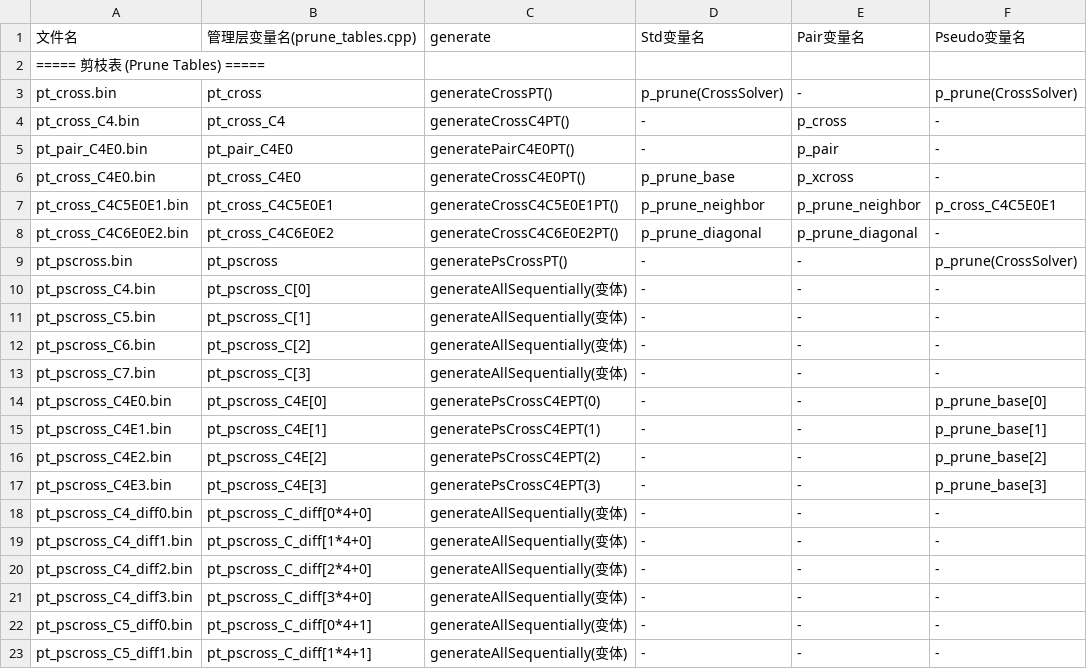
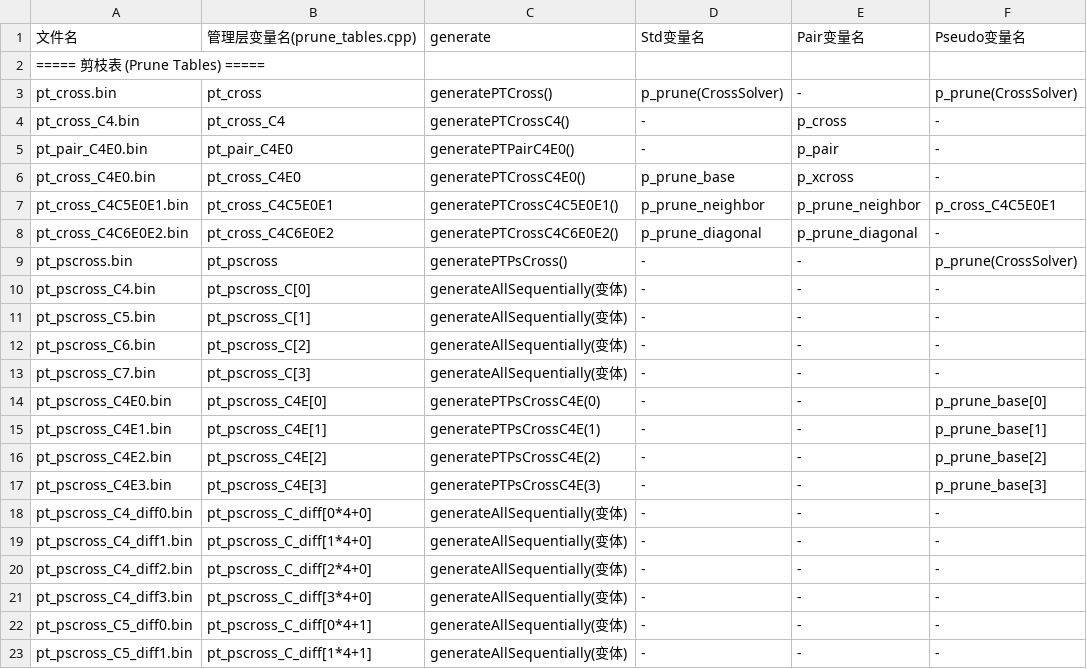
Before and after one commit to RuiminYan/solver, a CSV file: table_naming.csv, drawn as a sheet; only a part is shown; the diff covers the shown part only; the diff names each change by its address in the sheet, - before the commit and + after, or states it on an @@ line.

```diff
--- a/table_naming.csv
+++ b/table_naming.csv
-C3 (generate): generateCrossPT()
+C3 (generate): generatePTCross()
-C4 (generate): generateCrossC4PT()
+C4 (generate): generatePTCrossC4()
-C5 (generate): generatePairC4E0PT()
+C5 (generate): generatePTPairC4E0()
-C6 (generate): generateCrossC4E0PT()
+C6 (generate): generatePTCrossC4E0()
-C7 (generate): generateCrossC4C5E0E1PT()
+C7 (generate): generatePTCrossC4C5E0E1()
-C8 (generate): generateCrossC4C6E0E2PT()
+C8 (generate): generatePTCrossC4C6E0E2()
-C9 (generate): generatePsCrossPT()
+C9 (generate): generatePTPsCross()
-C14 (generate): generatePsCrossC4EPT(0)
+C14 (generate): generatePTPsCrossC4E(0)
-C15 (generate): generatePsCrossC4EPT(1)
+C15 (generate): generatePTPsCrossC4E(1)
-C16 (generate): generatePsCrossC4EPT(2)
+C16 (generate): generatePTPsCrossC4E(2)
-C17 (generate): generatePsCrossC4EPT(3)
+C17 (generate): generatePTPsCrossC4E(3)
```
Also changed, not shown: 40 edited cells elsewhere in this file.
